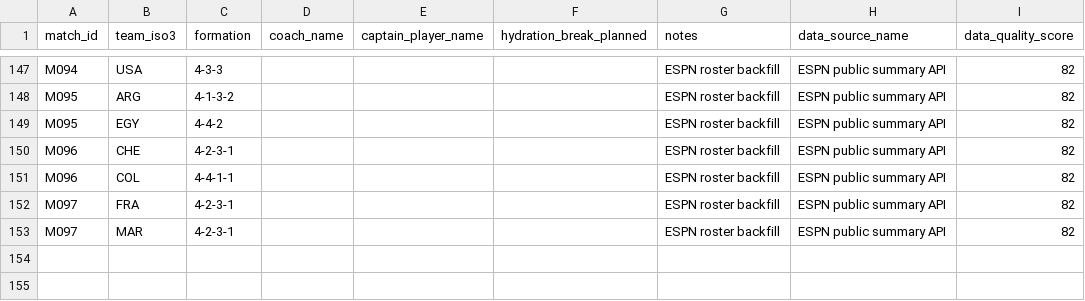
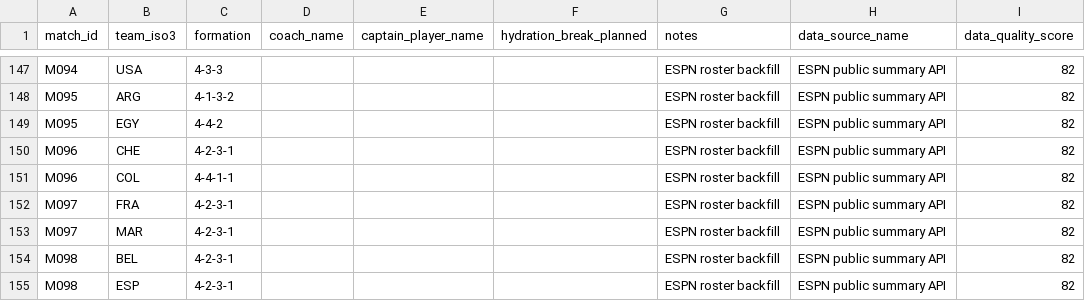
Before and after one commit to sgoersdorf-design/the-weather-cup-2026, a CSV file: data/match_team_sheets.csv, drawn as a sheet; only a part is shown, gaps mark what is left out.

```diff
--- a/data/match_team_sheets.csv
+++ b/data/match_team_sheets.csv
@@ -153 +153,3 @@ M097,FRA,4-2-3-1,,,,ESPN roster backfill,ESPN public summary API,82
 M097,MAR,4-2-3-1,,,,ESPN roster backfill,ESPN public summary API,82
+M098,BEL,4-2-3-1,,,,ESPN roster backfill,ESPN public summary API,82
+M098,ESP,4-2-3-1,,,,ESPN roster backfill,ESPN public summary API,82
```
Also changed, not shown: data/full_schedule_openfootball.csv, data/live_weather_forecast_full.csv, 6 other files.
